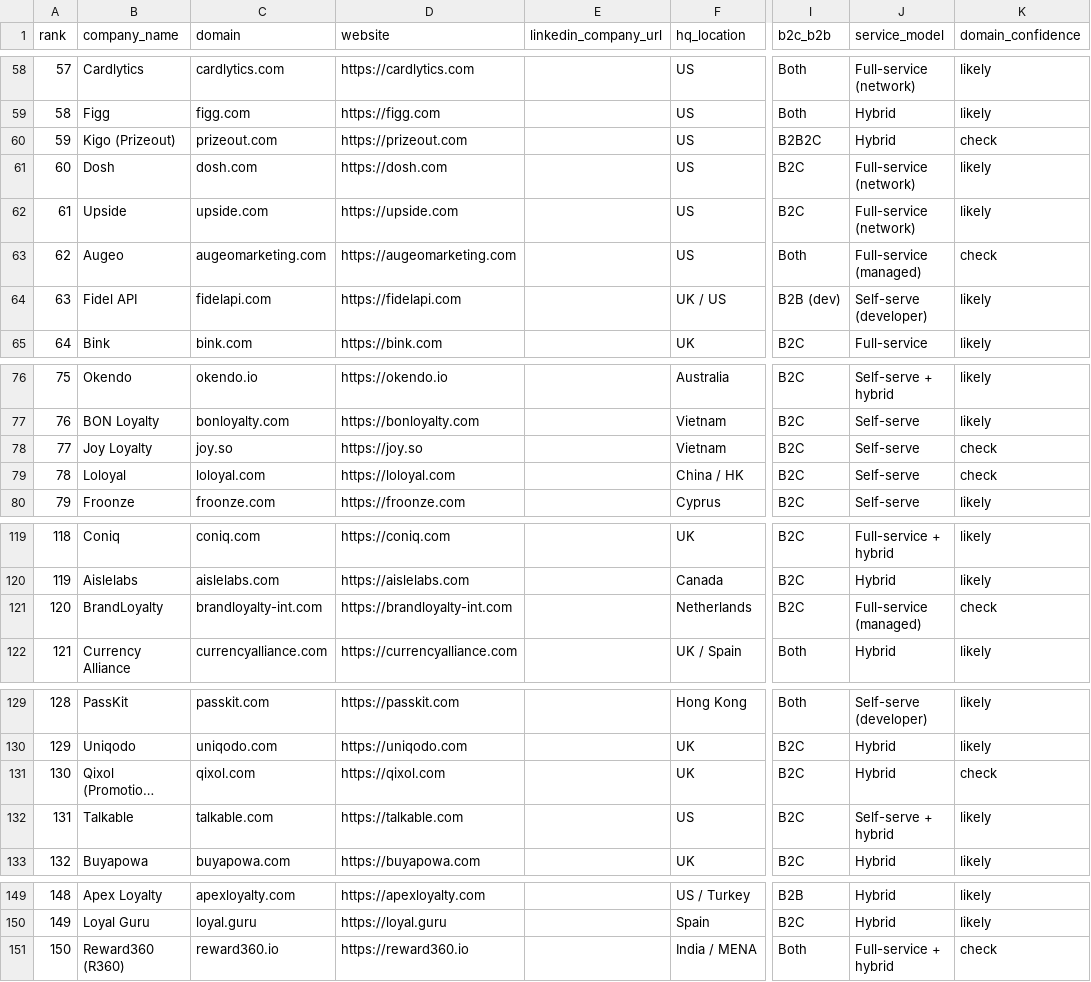
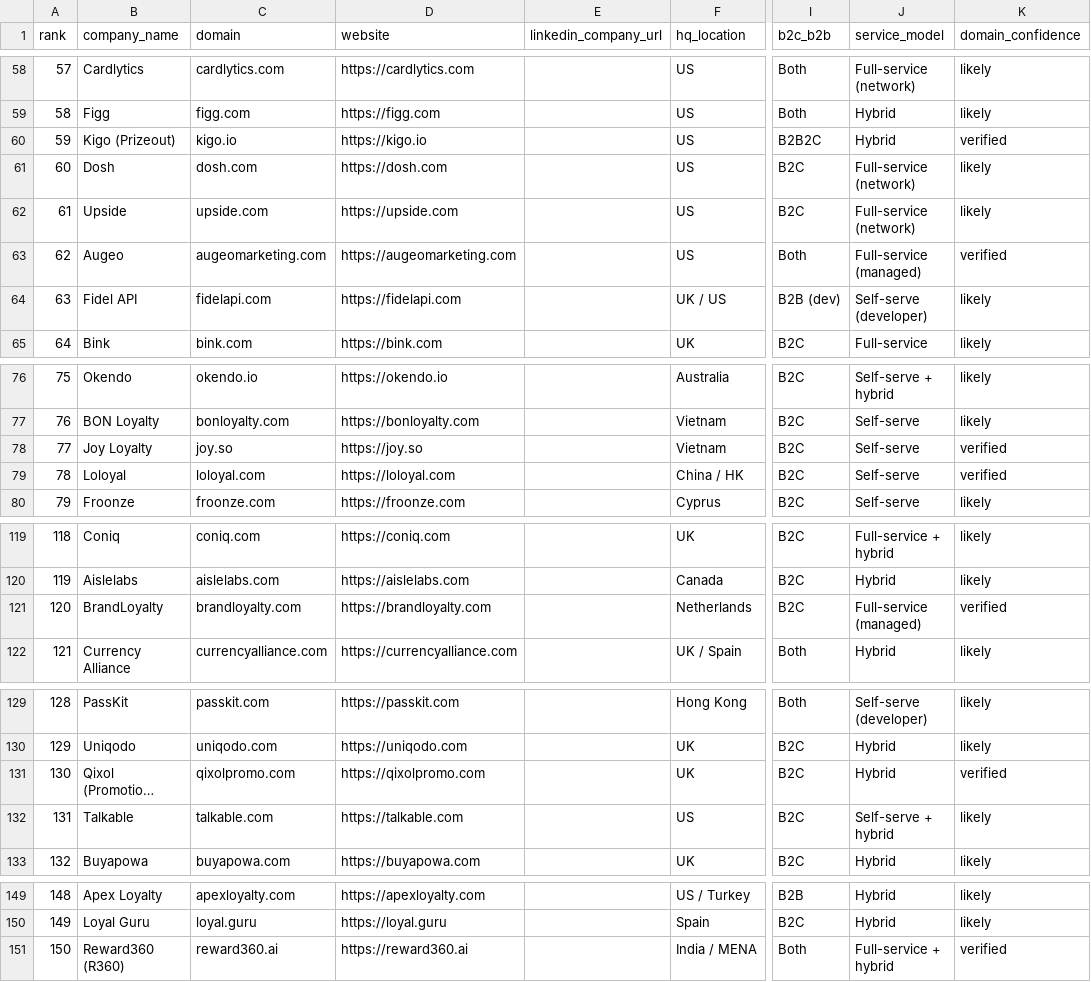
Before and after one commit to shawkyard/ppt, a CSV file: loyalty-vendors-enrichment-list.csv, drawn as a sheet; only a part is shown, gaps mark what is left out; long unchanged cells end in …; the diff covers the shown part only; the diff names each change by its address in the sheet, - before the commit and + after, or states it on an @@ line.

```diff
--- a/loyalty-vendors-enrichment-list.csv
+++ b/loyalty-vendors-enrichment-list.csv
-C60 (domain): prizeout.com
+C60 (domain): kigo.io
-D60 (website): https://prizeout.com
+D60 (website): https://kigo.io
-K60 (domain_confidence): check
+K60 (domain_confidence): verified
-K63 (domain_confidence): check
+K63 (domain_confidence): verified
-K78:K79 (domain_confidence): check
+K78:K79 (domain_confidence): verified
-C121 (domain): brandloyalty-int.com
+C121 (domain): brandloyalty.com
-D121 (website): https://brandloyalty-int.com
+D121 (website): https://brandloyalty.com
-K121 (domain_confidence): check
+K121 (domain_confidence): verified
-C131 (domain): qixol.com
+C131 (domain): qixolpromo.com
-D131 (website): https://qixol.com
+D131 (website): https://qixolpromo.com
-K131 (domain_confidence): check
+K131 (domain_confidence): verified
-C151 (domain): reward360.io
+C151 (domain): reward360.ai
-D151 (website): https://reward360.io
+D151 (website): https://reward360.ai
-K151 (domain_confidence): check
+K151 (domain_confidence): verified
```
Also changed, not shown: 7 edited cells elsewhere in this file, loyalty-vendors-accounts-import.csv.
